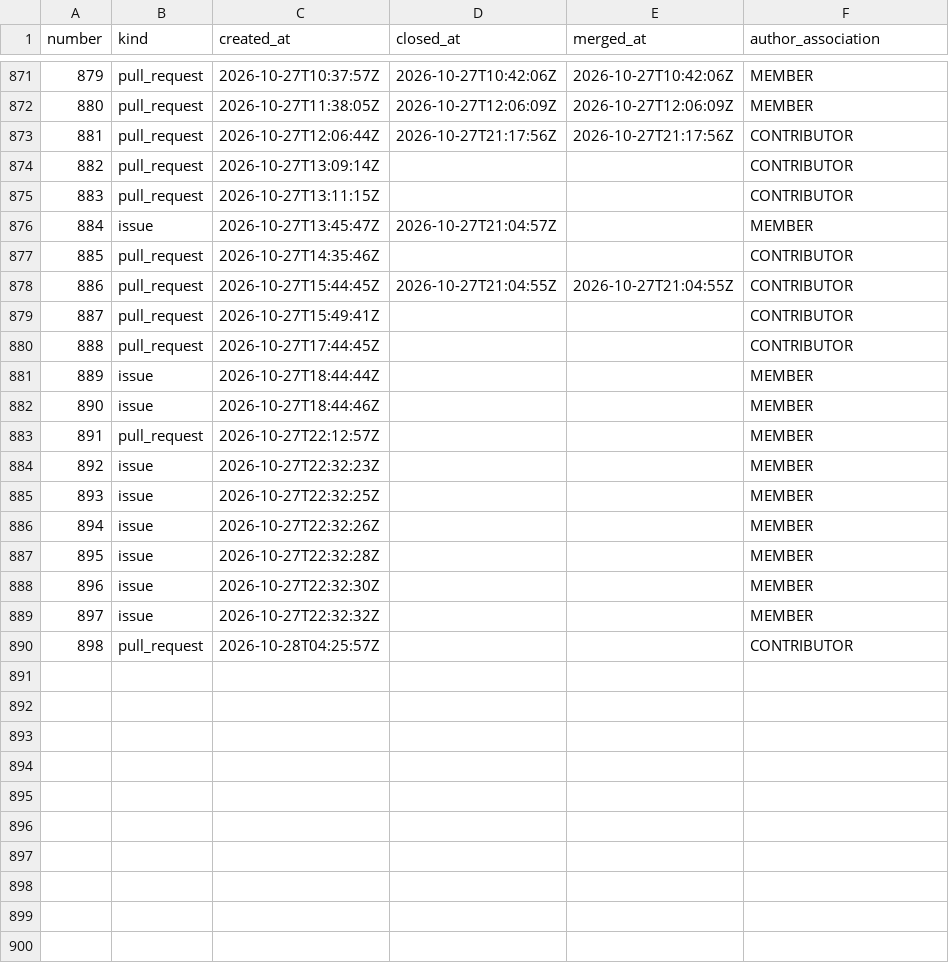
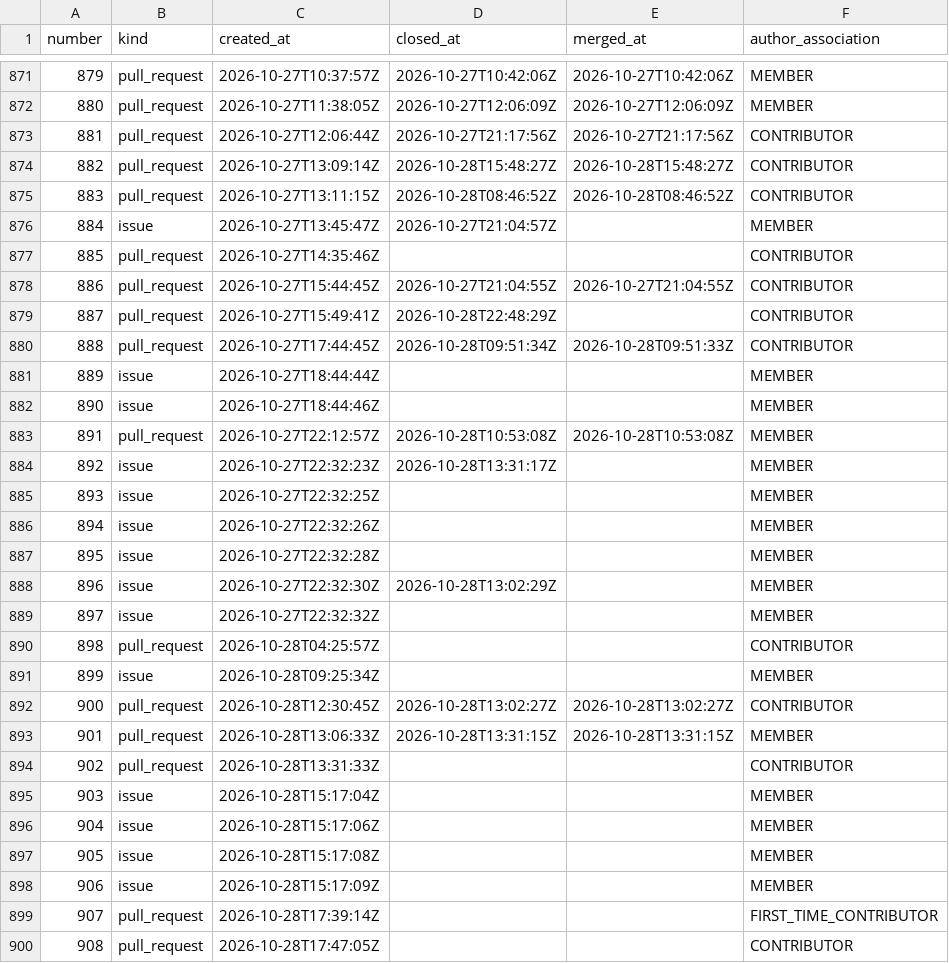
Before and after one commit to exmergo/github-repo-analytics, a CSV file: exmergo/dex/signals/issues.csv, drawn as a sheet; only a part is shown, gaps mark what is left out; the diff covers the shown part only.

```diff
--- a/exmergo/dex/signals/issues.csv
+++ b/exmergo/dex/signals/issues.csv
@@ -873,4 +873,4 @@ number,kind,created_at,closed_at,merged_at,author_association
 881,pull_request,2026-10-27T12:06:44Z,2026-10-27T21:17:56Z,2026-10-27T21:17:56Z,CONTRIBUTOR
-882,pull_request,2026-10-27T13:09:14Z,,,CONTRIBUTOR
-883,pull_request,2026-10-27T13:11:15Z,,,CONTRIBUTOR
+882,pull_request,2026-10-27T13:09:14Z,2026-10-28T15:48:27Z,2026-10-28T15:48:27Z,CONTRIBUTOR
+883,pull_request,2026-10-27T13:11:15Z,2026-10-28T08:46:52Z,2026-10-28T08:46:52Z,CONTRIBUTOR
 884,issue,2026-10-27T13:45:47Z,2026-10-27T21:04:57Z,,MEMBER
@@ -878,8 +878,8 @@ number,kind,created_at,closed_at,merged_at,author_association
 886,pull_request,2026-10-27T15:44:45Z,2026-10-27T21:04:55Z,2026-10-27T21:04:55Z,CONTRIBUTOR
-887,pull_request,2026-10-27T15:49:41Z,,,CONTRIBUTOR
-888,pull_request,2026-10-27T17:44:45Z,,,CONTRIBUTOR
+887,pull_request,2026-10-27T15:49:41Z,2026-10-28T22:48:29Z,,CONTRIBUTOR
+888,pull_request,2026-10-27T17:44:45Z,2026-10-28T09:51:34Z,2026-10-28T09:51:33Z,CONTRIBUTOR
 889,issue,2026-10-27T18:44:44Z,,,MEMBER
 890,issue,2026-10-27T18:44:46Z,,,MEMBER
-891,pull_request,2026-10-27T22:12:57Z,,,MEMBER
-892,issue,2026-10-27T22:32:23Z,,,MEMBER
+891,pull_request,2026-10-27T22:12:57Z,2026-10-28T10:53:08Z,2026-10-28T10:53:08Z,MEMBER
+892,issue,2026-10-27T22:32:23Z,2026-10-28T13:31:17Z,,MEMBER
 893,issue,2026-10-27T22:32:25Z,,,MEMBER
@@ -887,4 +887,14 @@ number,kind,created_at,closed_at,merged_at,author_association
 895,issue,2026-10-27T22:32:28Z,,,MEMBER
-896,issue,2026-10-27T22:32:30Z,,,MEMBER
+896,issue,2026-10-27T22:32:30Z,2026-10-28T13:02:29Z,,MEMBER
 897,issue,2026-10-27T22:32:32Z,,,MEMBER
 898,pull_request,2026-10-28T04:25:57Z,,,CONTRIBUTOR
+899,issue,2026-10-28T09:25:34Z,,,MEMBER
+900,pull_request,2026-10-28T12:30:45Z,2026-10-28T13:02:27Z,2026-10-28T13:02:27Z,CONTRIBUTOR
+901,pull_request,2026-10-28T13:06:33Z,2026-10-28T13:31:15Z,2026-10-28T13:31:15Z,MEMBER
+902,pull_request,2026-10-28T13:31:33Z,,,CONTRIBUTOR
+903,issue,2026-10-28T15:17:04Z,,,MEMBER
+904,issue,2026-10-28T15:17:06Z,,,MEMBER
+905,issue,2026-10-28T15:17:08Z,,,MEMBER
+906,issue,2026-10-28T15:17:09Z,,,MEMBER
+907,pull_request,2026-10-28T17:39:14Z,,,FIRST_TIME_CONTRIBUTOR
+908,pull_request,2026-10-28T17:47:05Z,,,CONTRIBUTOR
```
Also changed, not shown: 12 added rows and 3 edited cells elsewhere in this file, exmergo/dex/signals/downloads/pypi/exmergo-dex-core.csv, exmergo/dex/signals/forks.csv, 3 other files.
